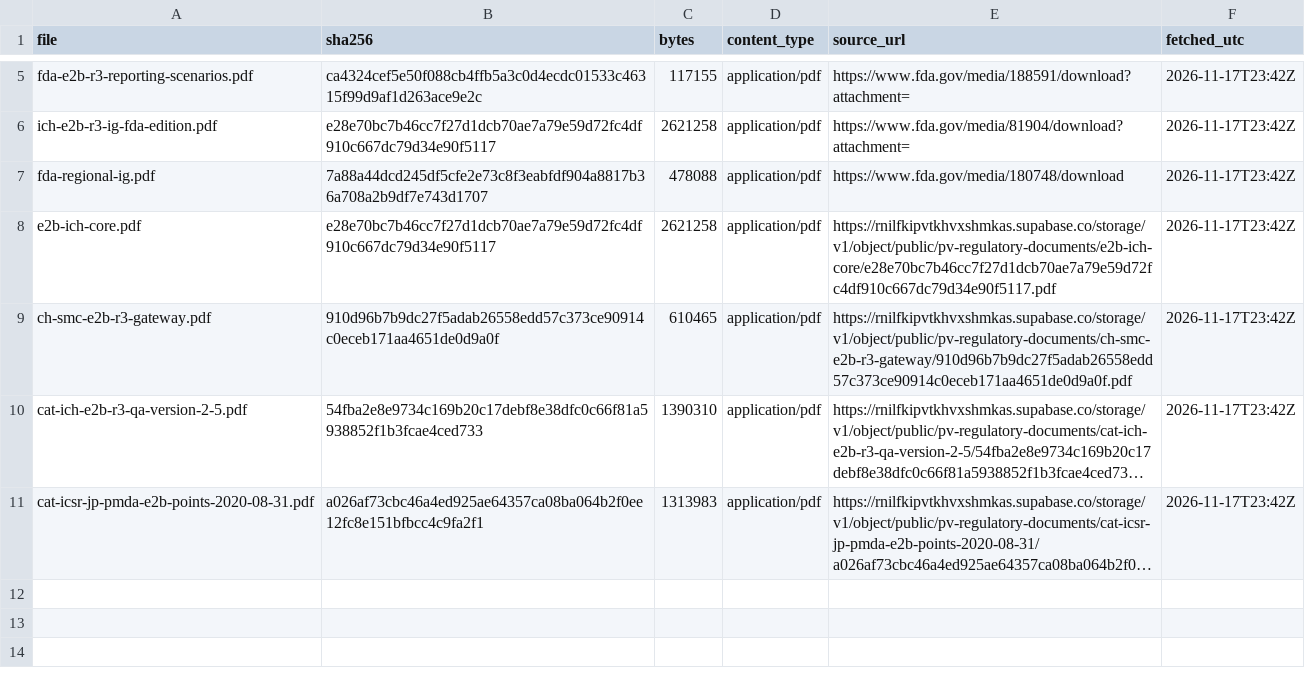
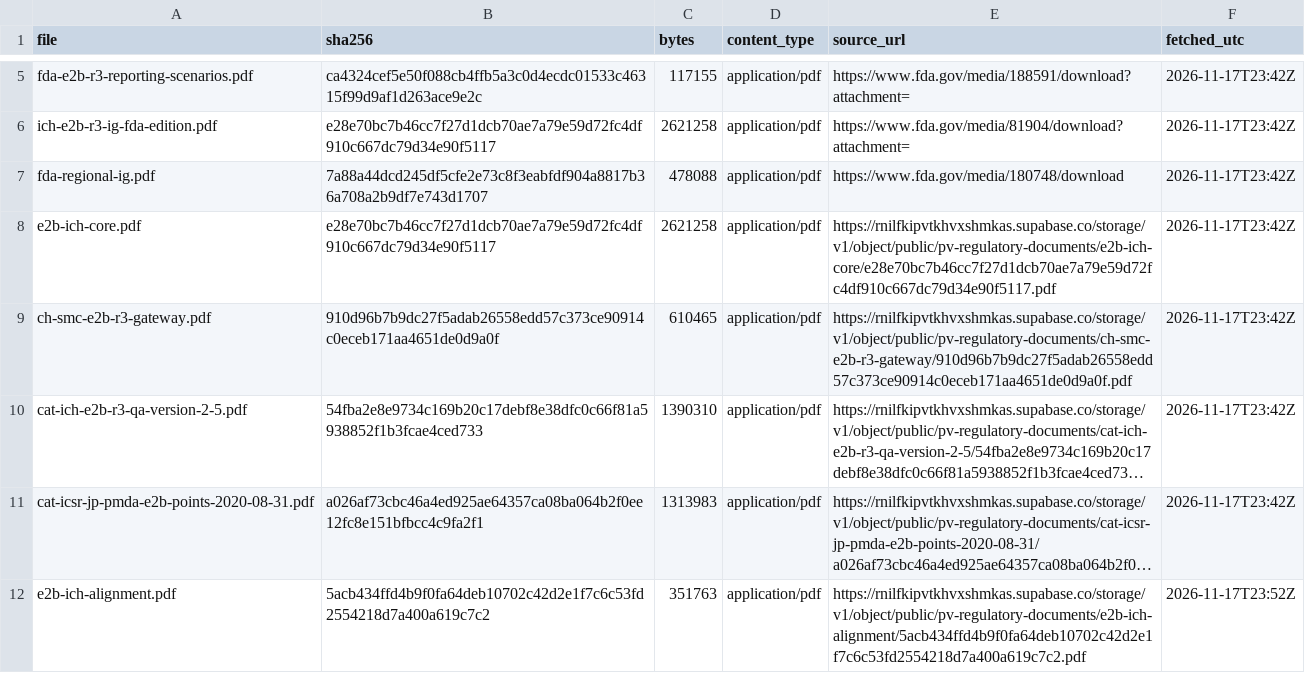
Before and after one commit to chalamalasetti/pvinfo-data, a TSV file: sources/MANIFEST.tsv, drawn as a sheet; only a part is shown, gaps mark what is left out; long unchanged cells end in …; the diff names each change by its address in the sheet, - before the commit and + after, or states it on an @@ line.

```diff
--- a/sources/MANIFEST.tsv
+++ b/sources/MANIFEST.tsv
+row 12: e2b-ich-alignment.pdf | 5acb434ffd4b9f0fa64deb10702c42d2e1f7c6c53fd2554218d7a400a619c7c2 | 351763 | application/pdf | https://rnilfkipvtkhvxshmkas.supabase.co/storage/v1/object/public/pv-regulatory-documents/e2b-ich-alignment/5acb434ffd4b9f0fa64deb10702c42d2e1f7c6c53fd2554218d7a400a619c7c2.pdf | 2026-11-17T23:52Z
```
Also changed, not shown: 2 other files.
